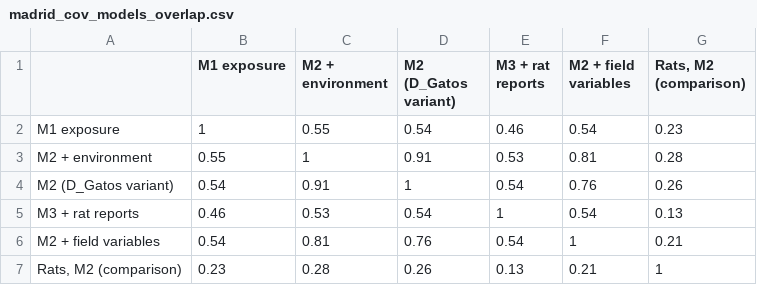
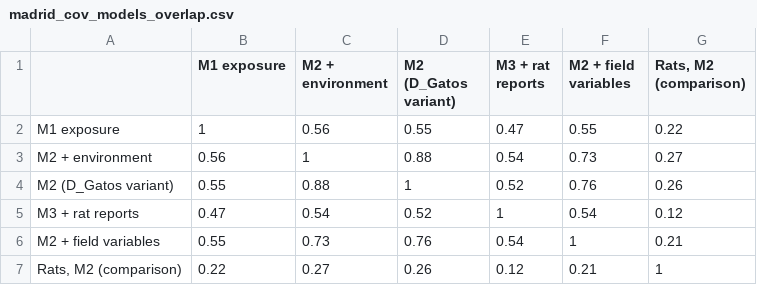
Before and after one commit to yandiracuvero/hotcoldESF, a CSV file: application/results/madrid_cov_models_overlap.csv, drawn as a sheet.

```diff
--- a/application/results/madrid_cov_models_overlap.csv
+++ b/application/results/madrid_cov_models_overlap.csv
@@ -1,7 +1,7 @@
 "","M1 exposure","M2 + environment","M2 (D_Gatos variant)","M3 + rat reports","M2 + field variables","Rats, M2 (comparison)"
-"M1 exposure",1,0.55,0.54,0.46,0.54,0.23
-"M2 + environment",0.55,1,0.91,0.53,0.81,0.28
-"M2 (D_Gatos variant)",0.54,0.91,1,0.54,0.76,0.26
-"M3 + rat reports",0.46,0.53,0.54,1,0.54,0.13
-"M2 + field variables",0.54,0.81,0.76,0.54,1,0.21
-"Rats, M2 (comparison)",0.23,0.28,0.26,0.13,0.21,1
+"M1 exposure",1,0.56,0.55,0.47,0.55,0.22
+"M2 + environment",0.56,1,0.88,0.54,0.73,0.27
+"M2 (D_Gatos variant)",0.55,0.88,1,0.52,0.76,0.26
+"M3 + rat reports",0.47,0.54,0.52,1,0.54,0.12
+"M2 + field variables",0.55,0.73,0.76,0.54,1,0.21
+"Rats, M2 (comparison)",0.22,0.27,0.26,0.12,0.21,1
```
Also changed, not shown: application/results/madrid_cov_models_summary.csv, application/results/madrid_cov_out_of_sample.csv, 6 other files.
